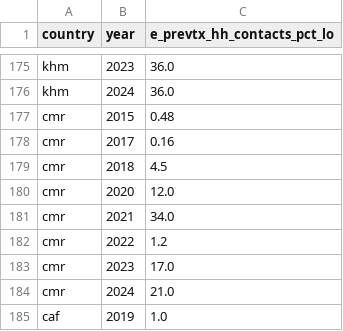
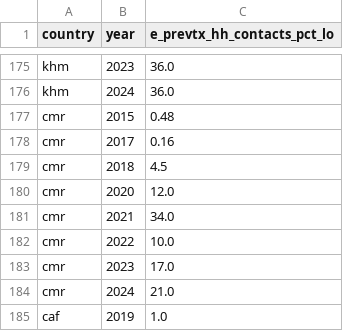
Before and after one commit to open-numbers/ddf--who--tb_burden_estimates, a CSV file: ddf--datapoints--e_prevtx_hh_contacts_pct_lo--by--country--year.csv, drawn as a sheet; only a part is shown, gaps mark what is left out.

```diff
--- a/ddf--datapoints--e_prevtx_hh_contacts_pct_lo--by--country--year.csv
+++ b/ddf--datapoints--e_prevtx_hh_contacts_pct_lo--by--country--year.csv
@@ -181,3 +181,3 @@ cmr,2020,12.0
 cmr,2021,34.0
-cmr,2022,1.2
+cmr,2022,10.0
 cmr,2023,17.0
```
Also changed, not shown: ddf--datapoints--e_prevtx_hh_contacts_pct--by--country--year.csv, ddf--datapoints--e_prevtx_hh_contacts_pct_hi--by--country--year.csv, 6 other files.
